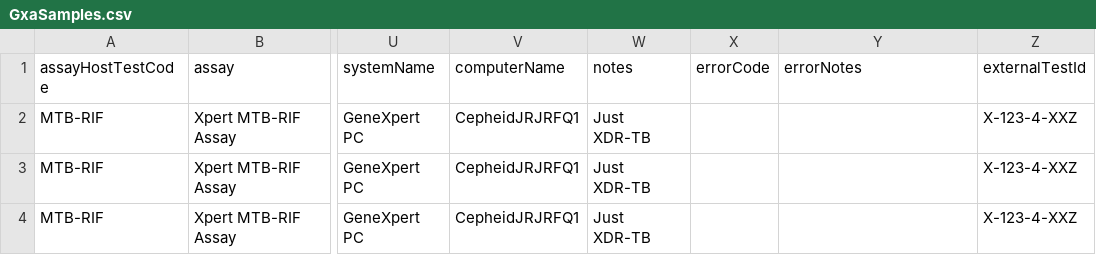
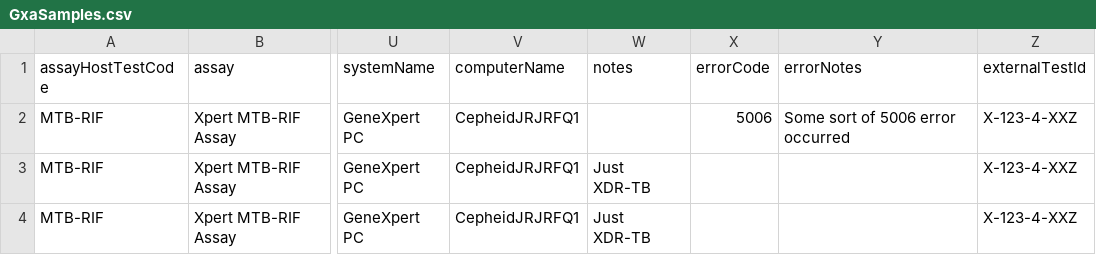
Before and after one commit to InteractiveHealthSolutions/xpertsms, a CSV file: xpertsmsclient/res/GxaSamples.csv, drawn as a sheet; only a part is shown, gaps mark what is left out; the diff names each change by its address in the sheet, - before the commit and + after, or states it on an @@ line.

Commit message:
- Moved utility classes to separate package - Refactored libraries - Removed old warbuilder - Updated Gxa csv for further testing - XSMS class set to change directory path depending on the mode (dev mode or live) - Added attributes to handle notes in GeneXpertResults model class - Property added in smstarseel.properties for backup server url
EventHandler class
- Handling error notes and notes
- Added method to postToBackup() to recall the same request on a backup
service
- Separated method to parse dates
- Refactoring

```diff
--- a/xpertsmsclient/res/GxaSamples.csv
+++ b/xpertsmsclient/res/GxaSamples.csv
-W2 (notes): Just XDR-TB
+W2 (notes): (empty)
-X2 (errorCode): (empty)
+X2 (errorCode): 5006
-Y2 (errorNotes): (empty)
+Y2 (errorNotes): Some sort of 5006 error occurred
```
Also changed, not shown: 57 other files.
